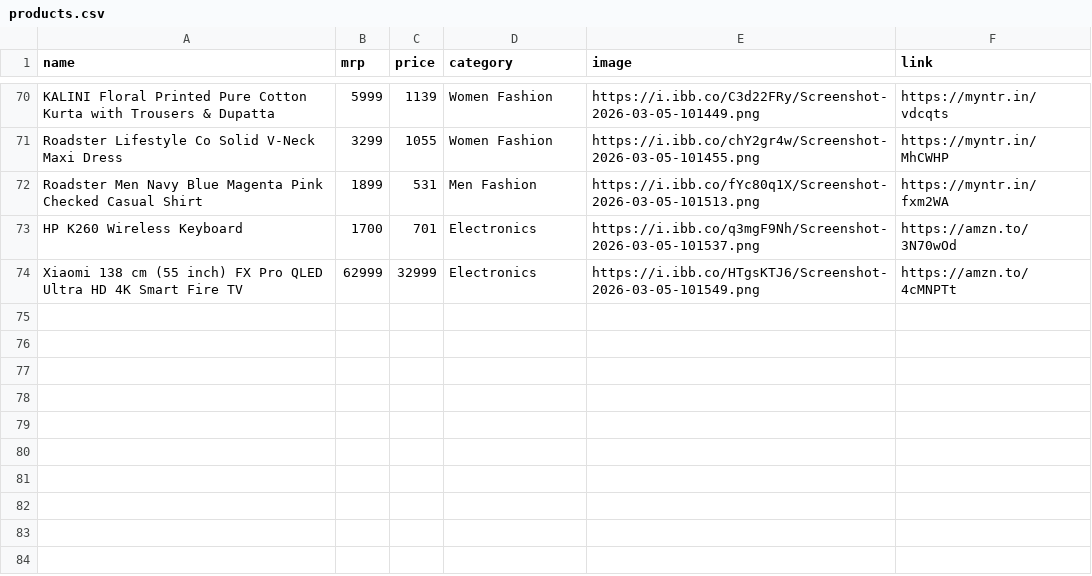
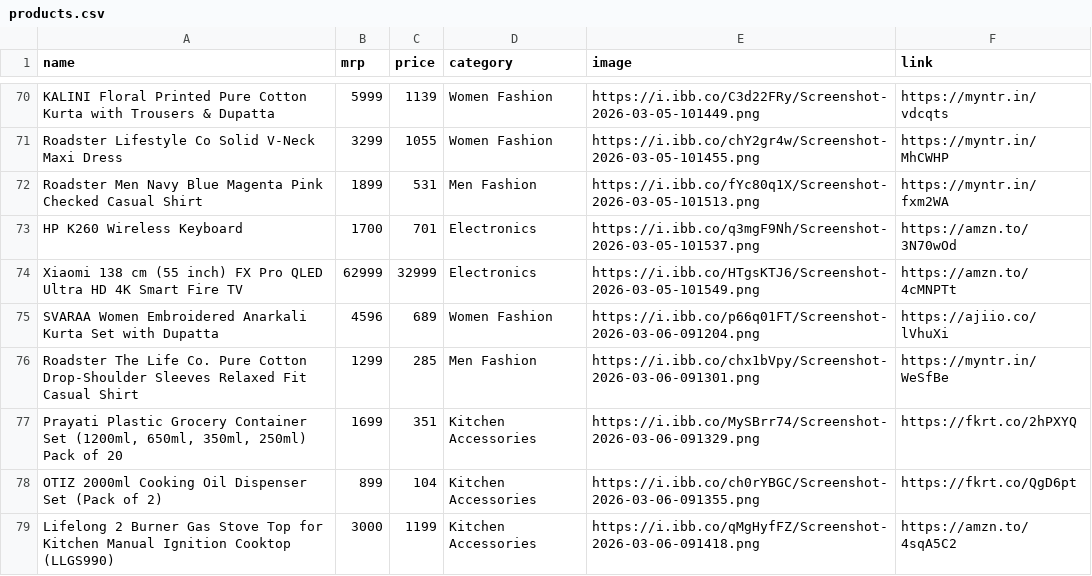
Before and after one commit to Aarif-khan-mohammad/AffliateStore, a CSV file: products.csv, drawn as a sheet; only a part is shown, gaps mark what is left out.

Commit message:
new products

```diff
--- a/products.csv
+++ b/products.csv
@@ -74 +74,6 @@ HP K260 Wireless Keyboard,1700,701,Electronics,https://i.ibb.co/q3mgF9Nh/Screens
 Xiaomi 138 cm (55 inch) FX Pro QLED Ultra HD 4K Smart Fire TV,62999,32999,Electronics,https://i.ibb.co/HTgsKTJ6/Screenshot-2026-03-05-101549.png,https://amzn.to/4cMNPTt
+"SVARAA Women Embroidered Anarkali Kurta Set with Dupatta",4596,689,Women Fashion,https://i.ibb.co/p66q01FT/Screenshot-2026-03-06-091204.png,https://ajiio.co/lVhuXi
+"Roadster The Life Co. Pure Cotton Drop-Shoulder Sleeves Relaxed Fit Casual Shirt",1299,285,Men Fashion,https://i.ibb.co/chx1bVpy/Screenshot-2026-03-06-091301.png,https://myntr.in/WeSfBe
+"Prayati Plastic Grocery Container Set (1200ml, 650ml, 350ml, 250ml) Pack of 20",1699,351,Kitchen Accessories,https://i.ibb.co/MySBrr74/Screenshot-2026-03-06-091329.png,https://fkrt.co/2hPXYQ
+"OTIZ 2000ml Cooking Oil Dispenser Set (Pack of 2)",899,104,Kitchen Accessories,https://i.ibb.co/ch0rYBGC/Screenshot-2026-03-06-091355.png,https://fkrt.co/QgD6pt
+"Lifelong 2 Burner Gas Stove Top for Kitchen Manual Ignition Cooktop (LLGS990)",3000,1199,Kitchen Accessories,https://i.ibb.co/qMgHyfFZ/Screenshot-2026-03-06-091418.png,https://amzn.to/4sqA5C2
```
